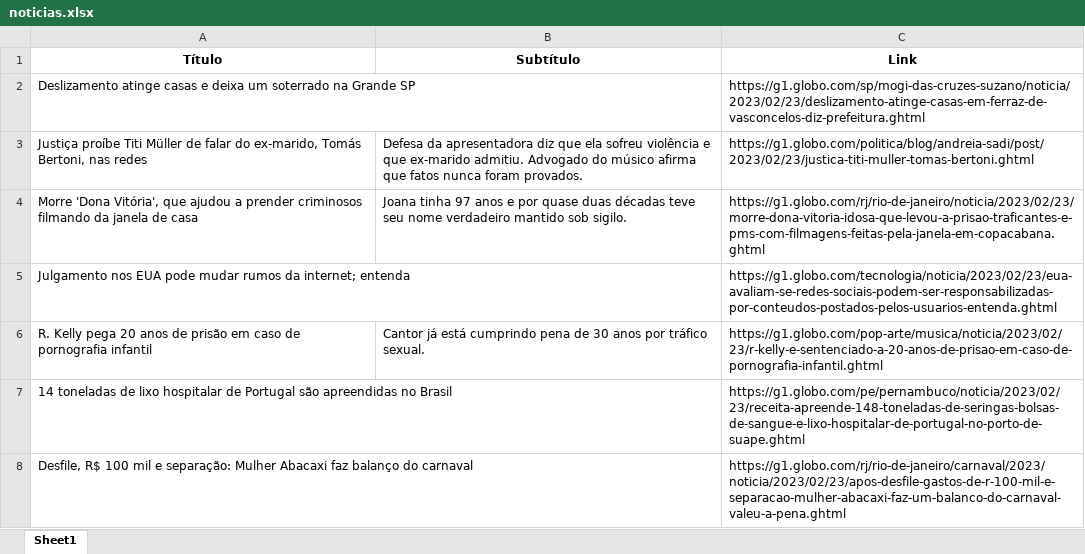
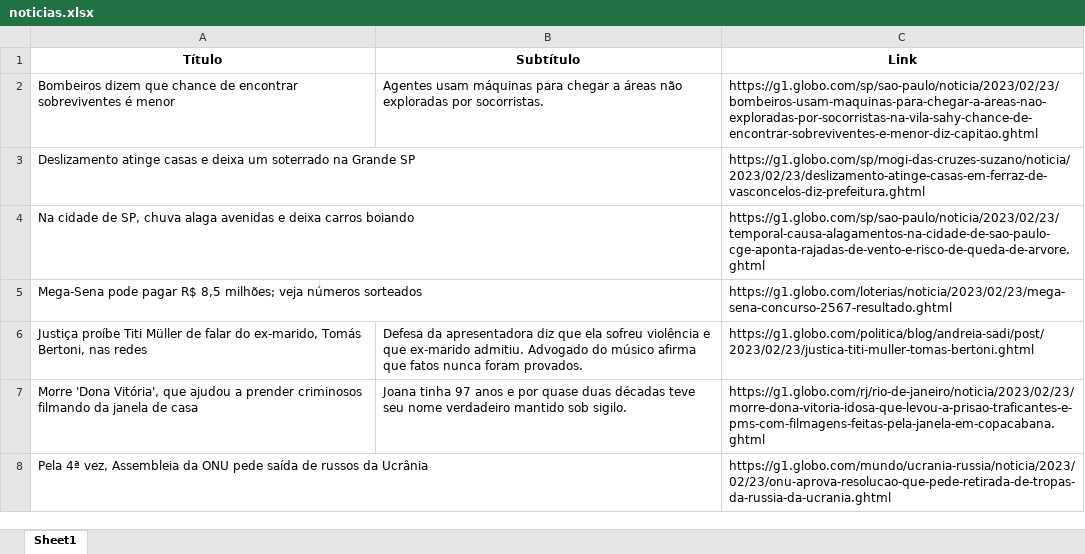
Before and after one commit to guiworldtv2/testeando-publico, an Excel workbook: noticias.xlsx, sheet Sheet1, drawn as a sheet; values as stored, in another font and other column widths than the file's, no borders; removed rows and columns are numbered as before the commit, all else as after; the diff names each change by its address in the sheet, - before the commit and + after, or states it on an @@ line.

```diff
--- a/noticias.xlsx (sheet Sheet1)
+++ b/noticias.xlsx (sheet Sheet1)
+row 2: Bombeiros dizem que chance de encontrar sobreviventes é menor | Agentes usam máquinas para chegar a áreas não exploradas por socorristas. | https://g1.globo.com/sp/sao-paulo/noticia/2023/02/23/bombeiros-usam-maquinas-para-chegar-a-areas-nao-exploradas-por-socorristas-na-vila-sahy-chance-de-encontrar-sobreviventes-e-menor-diz-capitao.ghtml
+row 4: Na cidade de SP, chuva alaga avenidas e deixa carros boiando |  | https://g1.globo.com/sp/sao-paulo/noticia/2023/02/23/temporal-causa-alagamentos-na-cidade-de-sao-paulo-cge-aponta-rajadas-de-vento-e-risco-de-queda-de-arvore.ghtml
+row 5: Mega-Sena pode pagar R$ 8,5 milhões; veja números sorteados |  | https://g1.globo.com/loterias/noticia/2023/02/23/mega-sena-concurso-2567-resultado.ghtml
-row 5: Julgamento nos EUA pode mudar rumos da internet; entenda |  | https://g1.globo.com/tecnologia/noticia/2023/02/23/eua-avaliam-se-redes-sociais-podem-ser-responsabilizadas-por-conteudos-postados-pelos-usuarios-entenda.ghtml
-row 6: R. Kelly pega 20 anos de prisão em caso de pornografia infantil | Cantor já está cumprindo pena de 30 anos por tráfico sexual. | https://g1.globo.com/pop-arte/musica/noticia/2023/02/23/r-kelly-e-sentenciado-a-20-anos-de-prisao-em-caso-de-pornografia-infantil.ghtml
-row 7: 14 toneladas de lixo hospitalar de Portugal são apreendidas no Brasil |  | https://g1.globo.com/pe/pernambuco/noticia/2023/02/23/receita-apreende-148-toneladas-de-seringas-bolsas-de-sangue-e-lixo-hospitalar-de-portugal-no-porto-de-suape.ghtml
-row 8: Desfile, R$ 100 mil e separação: Mulher Abacaxi faz balanço do carnaval |  | https://g1.globo.com/rj/rio-de-janeiro/carnaval/2023/noticia/2023/02/23/apos-desfile-gastos-de-r-100-mil-e-separacao-mulher-abacaxi-faz-um-balanco-do-carnaval-valeu-a-pena.ghtml
+row 8: Pela 4ª vez, Assembleia da ONU pede saída de russos da Ucrânia |  | https://g1.globo.com/mundo/ucrania-russia/noticia/2023/02/23/onu-aprova-resolucao-que-pede-retirada-de-tropas-da-russia-da-ucrania.ghtml
```
